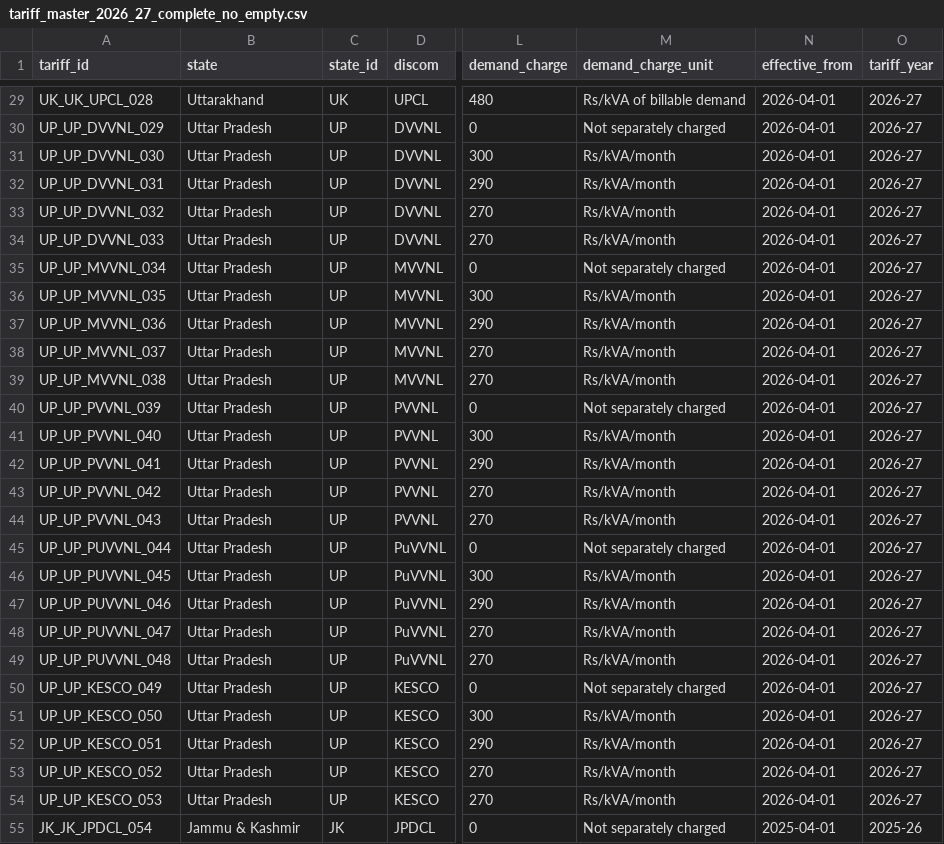
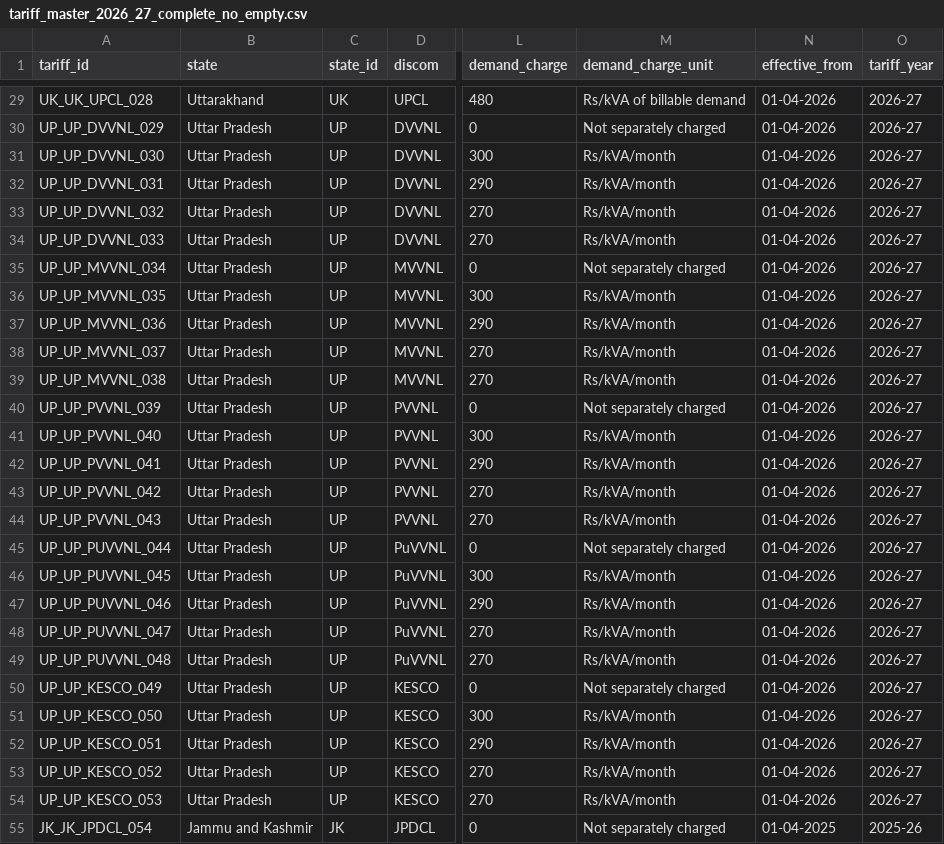
Before and after one commit to cieto-dev/industrial-energy-optimizer, a CSV file: datasets/electricity_tariffs/tariff_master_2026_27_complete_no_empty.csv, drawn as a sheet; only a part is shown, gaps mark what is left out; the diff covers the shown part only; the diff names each change by its address in the sheet, - before the commit and + after, or states it on an @@ line.

```diff
--- a/datasets/electricity_tariffs/tariff_master_2026_27_complete_no_empty.csv
+++ b/datasets/electricity_tariffs/tariff_master_2026_27_complete_no_empty.csv
-N29:N54 (effective_from): 2026-04-01
+N29:N54 (effective_from): 01-04-2026
-B55 (state): Jammu & Kashmir
+B55 (state): Jammu and Kashmir
-N55 (effective_from): 2025-04-01
+N55 (effective_from): 01-04-2025
```
Also changed, not shown: 48 edited cells elsewhere in this file.
